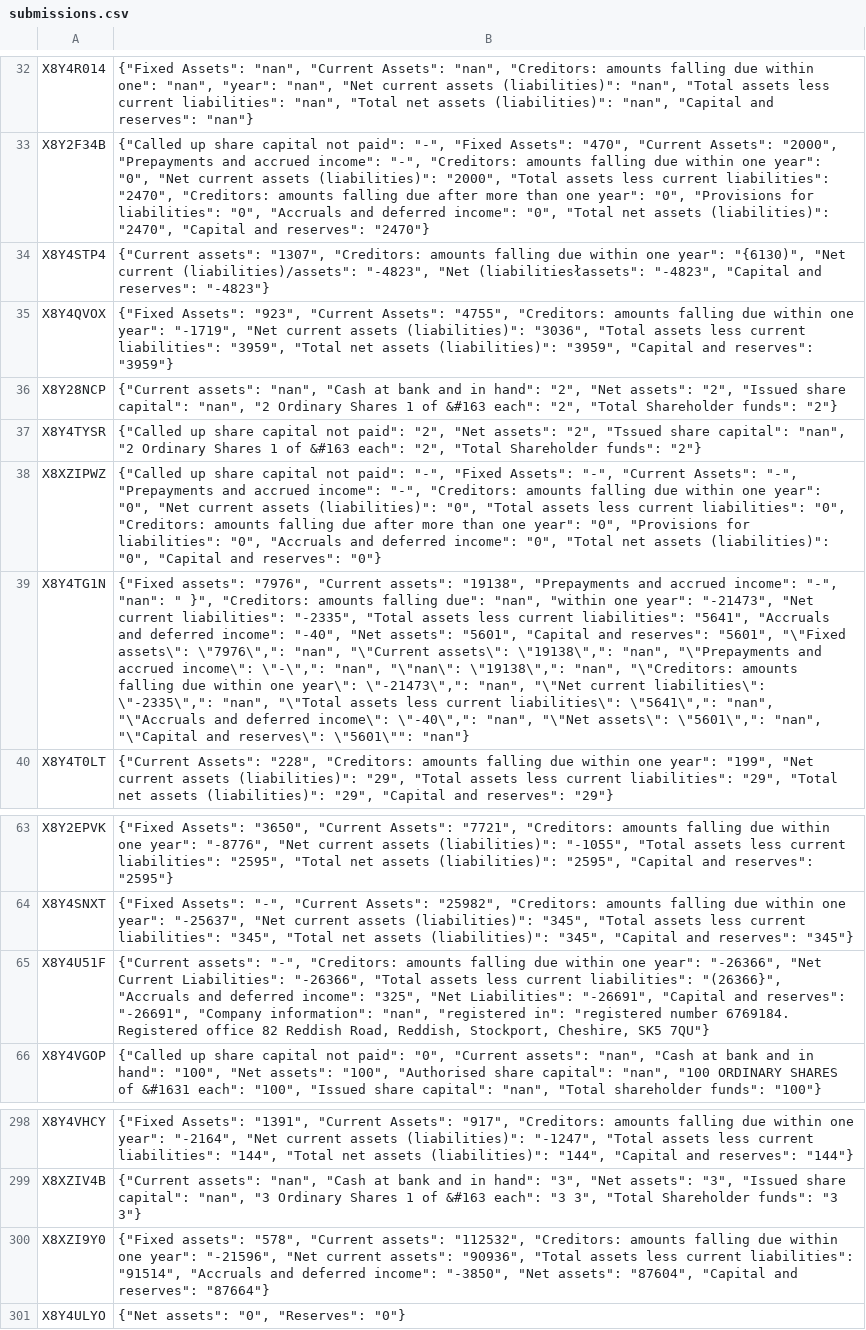
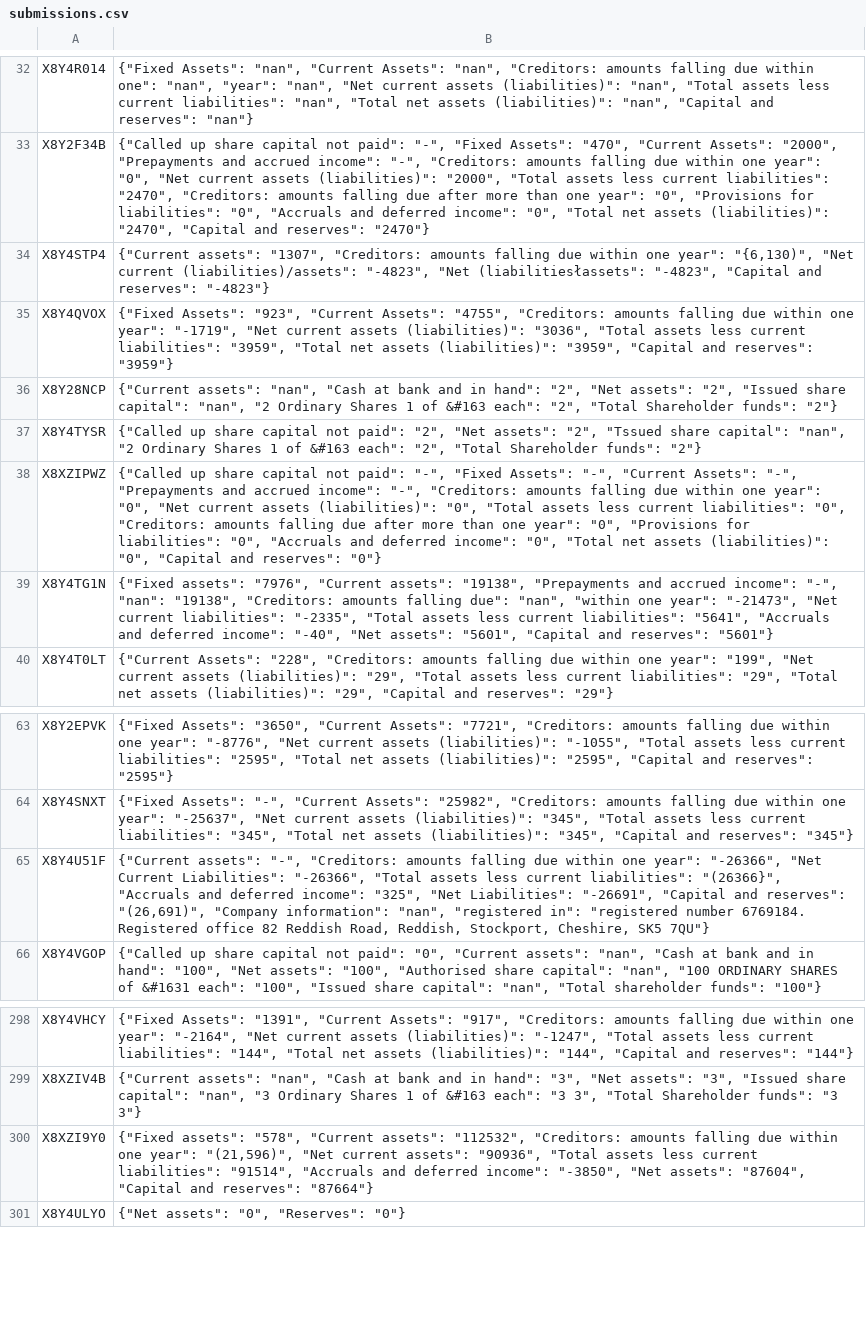
Before and after one commit to asharn/hcl-ml-challenge, a CSV file: submissions.csv, drawn as a sheet; only a part is shown, gaps mark what is left out; the diff names each change by its address in the sheet, - before the commit and + after, or states it on an @@ line.

```diff
--- a/submissions.csv
+++ b/submissions.csv
-B34: …one year": "{6130)", "Net current…
+B34: …one year": "{6,130)", "Net current…
-B39: …"-", "nan": " }", "Creditors: amounts falling due": "nan", "within one year": "-21473", "Net current liabilities": "-2335", "Total assets less current liabilities": "5641", "Accruals and deferred income": "-40", "Net assets": "5601", "Capital and reserves": "5601", "\"Fixed assets\": \"7976\",": "nan", "\"Current assets\": \"19138\",": "nan", "\"Prepayments and accrued income\": \"-\",": "nan", "\"nan\": \"19138\",": "nan", "\"Creditors: amounts falling due within one year\": \"-21473\",": "nan", "\"Net current liabilities\": \"-2335\",": "nan", "\"Total assets less current liabilities\": \"5641\",": "nan", "\"Accruals and deferred income\": \"-40\",": "nan", "\"Net assets\": \"5601\",": "nan", "\"Capital and reserves\": \"5601\"": "nan"}
+B39: …"-", "nan": "19138", "Creditors: amounts falling due": "nan", "within one year": "-21473", "Net current liabilities": "-2335", "Total assets less current liabilities": "5641", "Accruals and deferred income": "-40", "Net assets": "5601", "Capital and reserves": "5601"}
-B65: …and reserves": "-26691", "Company information":…
+B65: …and reserves": "(26,691)", "Company information":…
-B300: …one year": "-21596", "Net current…
+B300: …one year": "(21,596)", "Net current…
```
Also changed, not shown: 2 other files.
